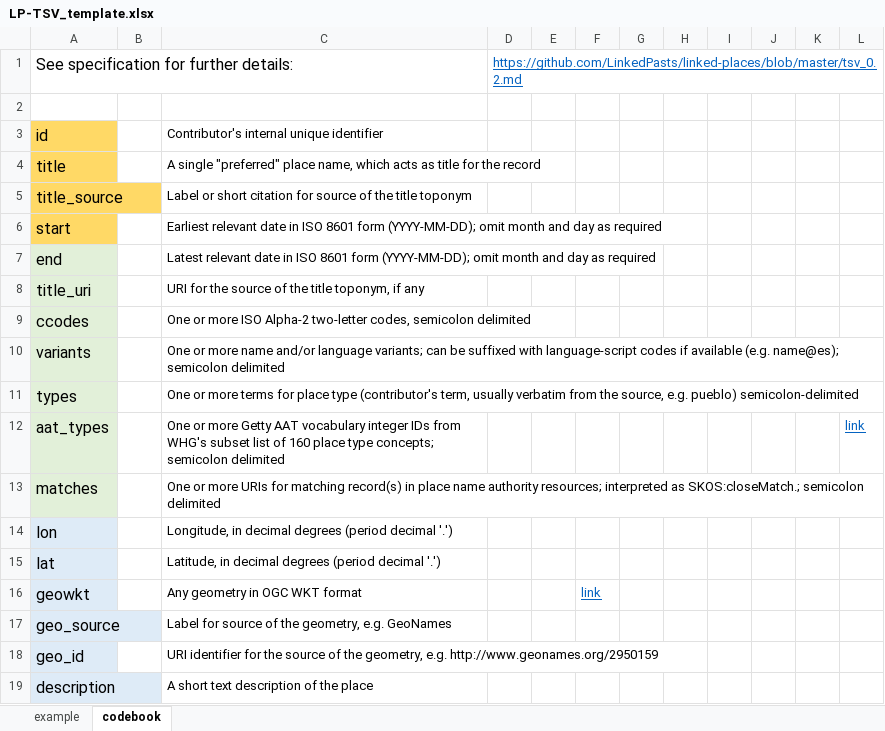
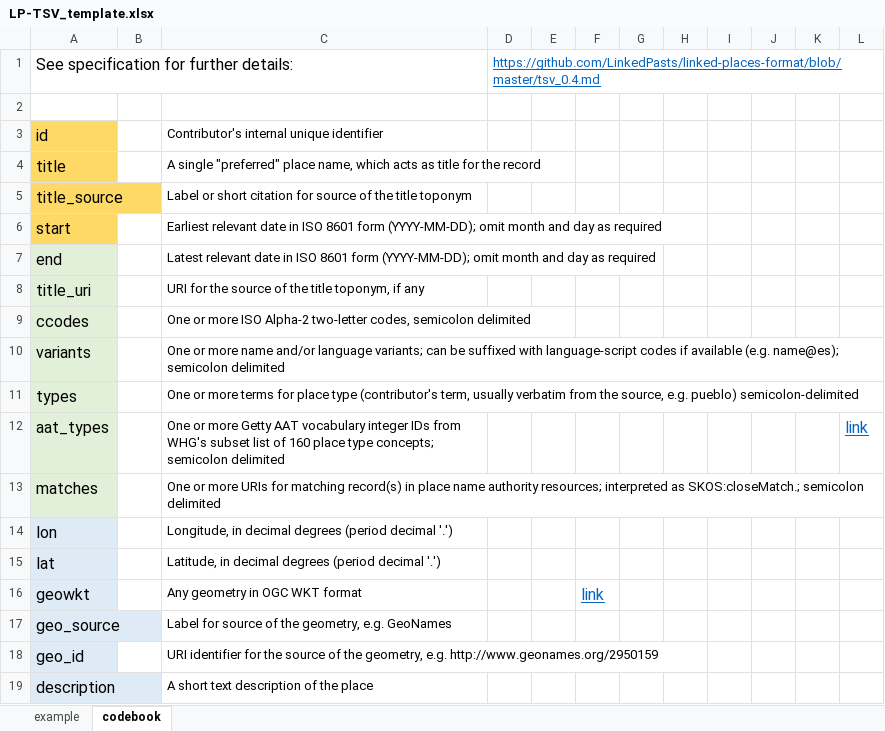
Before and after one commit to LinkedPasts/linked-places-format, an Excel workbook: LP-TSV_template.xlsx, sheet codebook, drawn as a sheet; values as stored, in another font and other column widths than the file's, no borders; charts and pictures not drawn; the diff names each change by its address in the sheet, - before the commit and + after, or states it on an @@ line.

Commit message:
update lptsv template

```diff
--- a/LP-TSV_template.xlsx (sheet codebook)
+++ b/LP-TSV_template.xlsx (sheet codebook)
-D1: https://github.com/LinkedPasts/linked-places/blob/master/tsv_0.2.md
+D1: https://github.com/LinkedPasts/linked-places-format/blob/master/tsv_0.4.md
@@ L12 text size: larger @@
@@ F16 text size: larger @@
```
Also changed, not shown: 1 other file.
